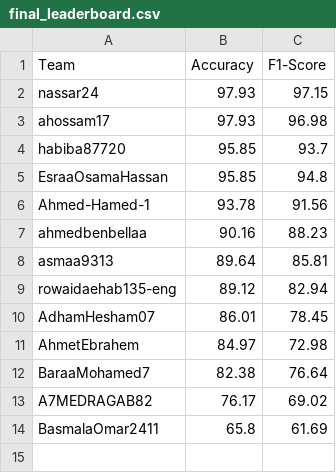
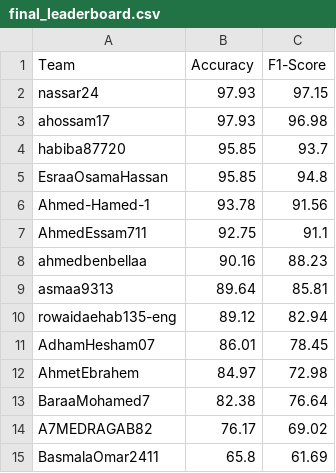
Before and after one commit to tasneem-mselim/EmoCK, a CSV file: final_leaderboard.csv, drawn as a sheet; the diff names each change by its address in the sheet, - before the commit and + after, or states it on an @@ line.

```diff
--- a/final_leaderboard.csv
+++ b/final_leaderboard.csv
+row 7: AhmedEssam711 | 92.75 | 91.1
```
Also changed, not shown: 1 other file.
